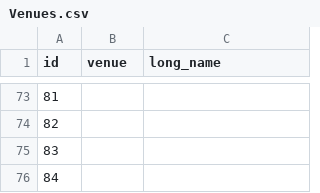
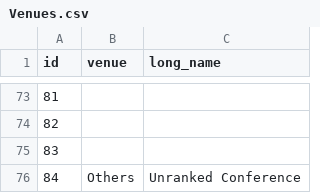
Before and after one commit to csytang/host, a CSV file: research/publication/csv_file/Venues.csv, drawn as a sheet; only a part is shown, gaps mark what is left out.

```diff
--- a/research/publication/csv_file/Venues.csv
+++ b/research/publication/csv_file/Venues.csv
@@ -75,2 +75,2 @@ id,venue,long_name
 83,,
-84,,
+84,Others,Unranked Conference
```
Also changed, not shown: research/publication/csv_file/Publications.csv.
